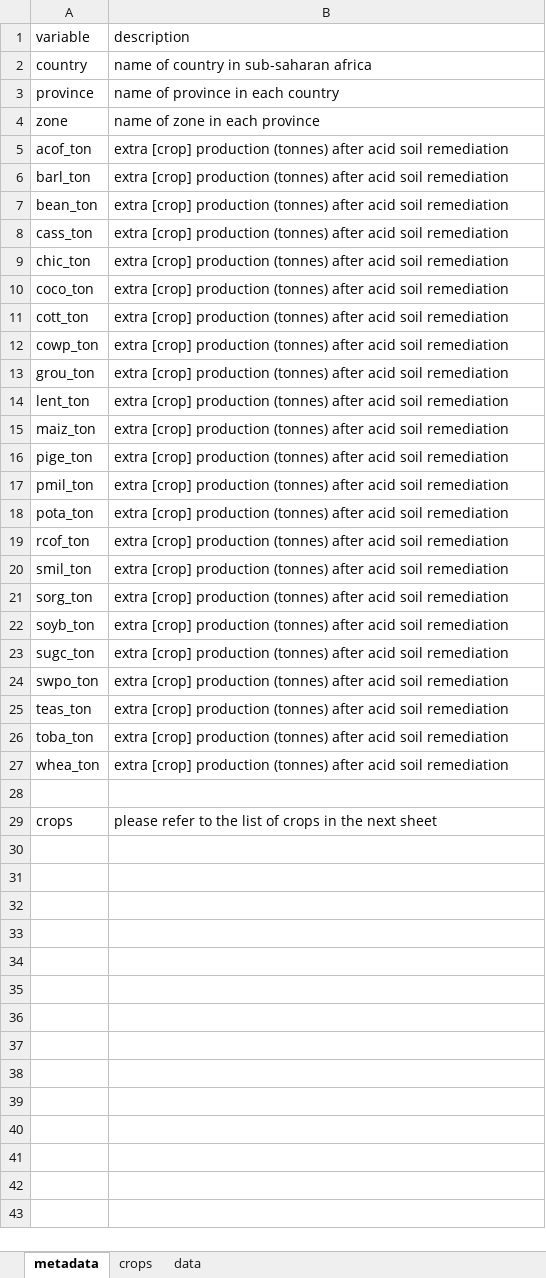
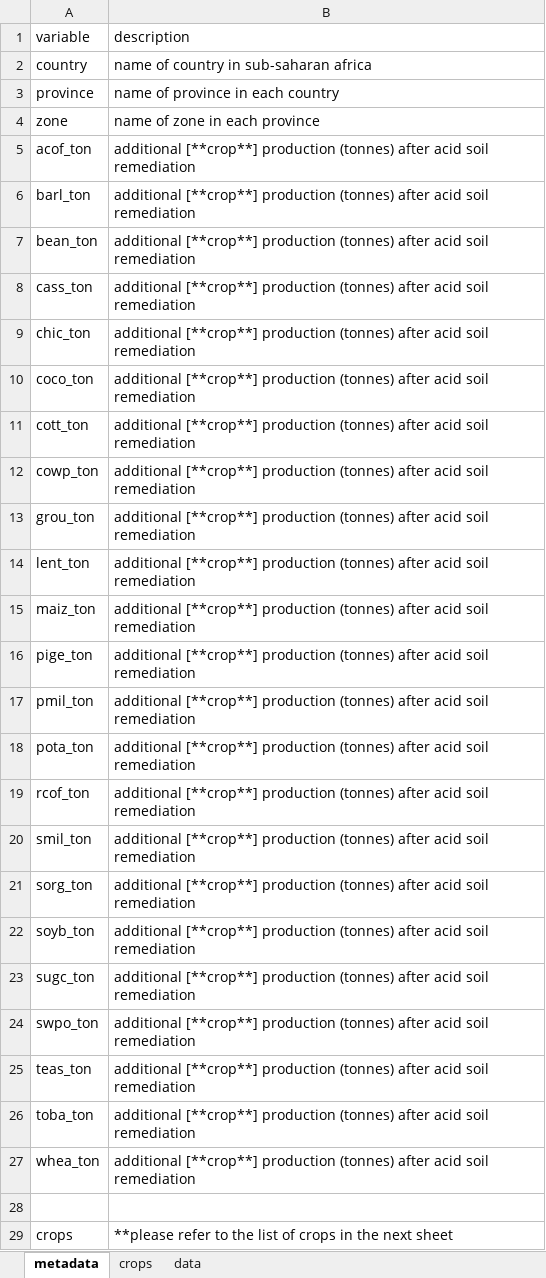
Before and after one commit to creimers/gaia-webapp, an Excel workbook: public/data/yield_loss/yield_table_allcountries.xlsx, sheet metadata, drawn as a sheet; values as stored, in another font and other column widths than the file's, no borders; the diff names each change by its address in the sheet, - before the commit and + after, or states it on an @@ line.

Commit message:
swap yield data

```diff
--- a/public/data/yield_loss/yield_table_allcountries.xlsx (sheet metadata)
+++ b/public/data/yield_loss/yield_table_allcountries.xlsx (sheet metadata)
-B5:B27 (description): extra [crop] production (tonnes)…
+B5:B27 (description): additional [**crop**] production (tonnes)…
-B29 (description): please refer to…
+B29 (description): **please refer to…
```
Also changed, not shown: public/data/yield_loss/yield_table_chad.xlsx, public/data/yield_loss/yield_table_djibouti.xlsx, 43 other files.
